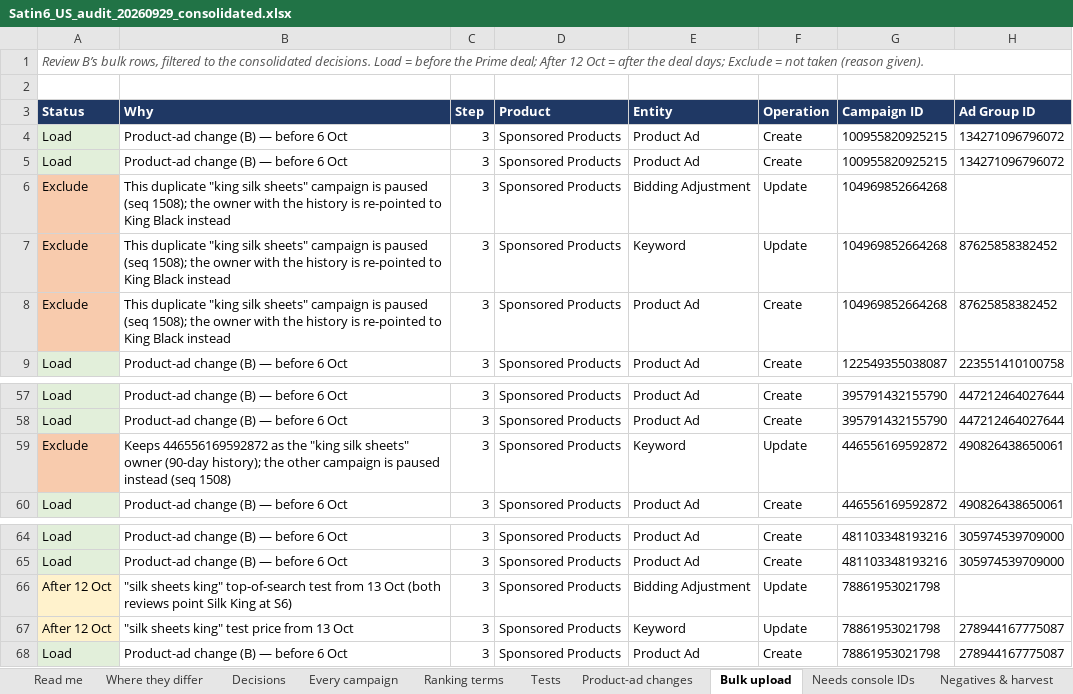
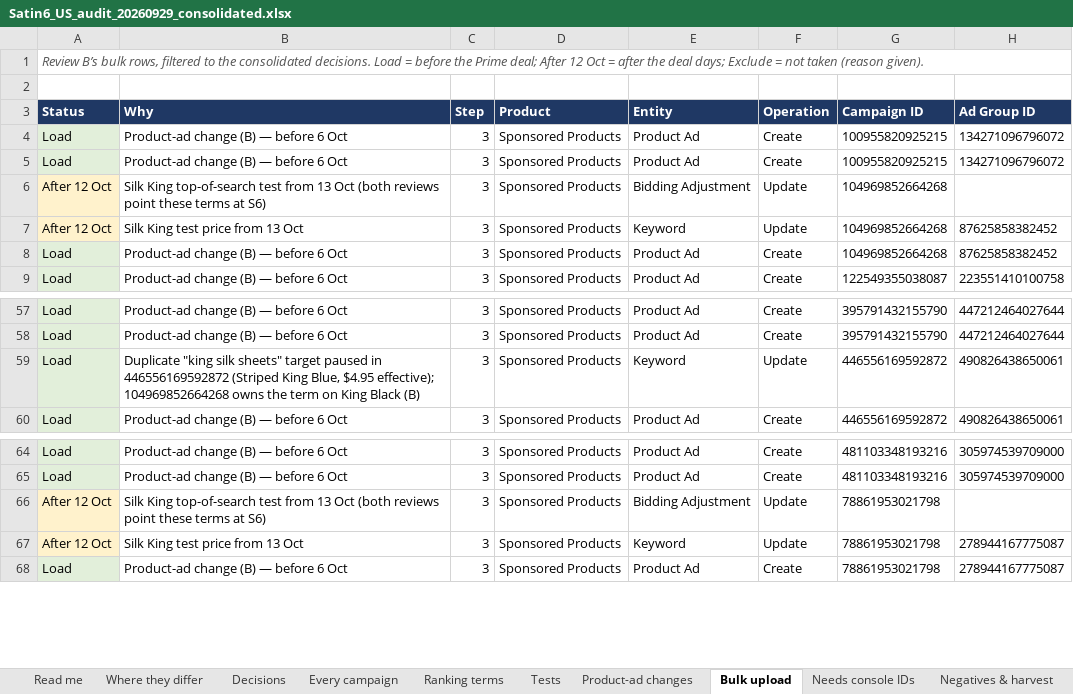
Before and after one commit to zarlish-web/PPC-Audit-, an Excel workbook: satin6_deliverables/Satin6_US_audit_20260929_consolidated.xlsx, sheet Bulk upload, drawn as a sheet; only a part is shown, gaps mark what is left out; values as stored, in another font and other column widths than the file's, no borders; the diff names each change by its address in the sheet, - before the commit and + after, or states it on an @@ line.

```diff
--- a/satin6_deliverables/Satin6_US_audit_20260929_consolidated.xlsx (sheet Bulk upload)
+++ b/satin6_deliverables/Satin6_US_audit_20260929_consolidated.xlsx (sheet Bulk upload)
-A6:A7 (Status): Exclude
+A6:A7 (Status): After 12 Oct
-A6:A7 fill: #F8CBAD
+A6:A7 fill: #FFF2CC
-B6 (Why): This duplicate "king silk sheets" campaign is paused (seq 1508); the owner with the history is re-pointed to King Black instead
+B6 (Why): Silk King top-of-search test from 13 Oct (both reviews point these terms at S6)
-B7 (Why): This duplicate "king silk sheets" campaign is paused (seq 1508); the owner with the history is re-pointed to King Black instead
+B7 (Why): Silk King test price from 13 Oct
-A8 (Status): Exclude
+A8 (Status): Load
-A8 fill: #F8CBAD
+A8 fill: #E2EFDA
-B8 (Why): This duplicate "king silk sheets" campaign is paused (seq 1508); the owner with the history is re-pointed to King Black instead
+B8 (Why): Product-ad change (B) — before 6 Oct
-A59 (Status): Exclude
+A59 (Status): Load
-A59 fill: #F8CBAD
+A59 fill: #E2EFDA
-B59 (Why): Keeps 446556169592872 as the "king silk sheets" owner (90-day history); the other campaign is paused instead (seq 1508)
+B59 (Why): Duplicate "king silk sheets" target paused in 446556169592872 (Striped King Blue, $4.95 effective); 104969852664268 owns the term on King Black (B)
-B66 (Why): "silk sheets king" top-of-search test from 13 Oct (both reviews point Silk King at S6)
+B66 (Why): Silk King top-of-search test from 13 Oct (both reviews point these terms at S6)
-B67 (Why): "silk sheets king" test price from 13 Oct
+B67 (Why): Silk King test price from 13 Oct
```
Also changed, not shown: sheet Product-ad changes, sheet Decisions, sheet Where they differ, sheet Ranking terms, sheet For Joseph & Erik, sheet Tests, 1 more sheet, 2 other files.
